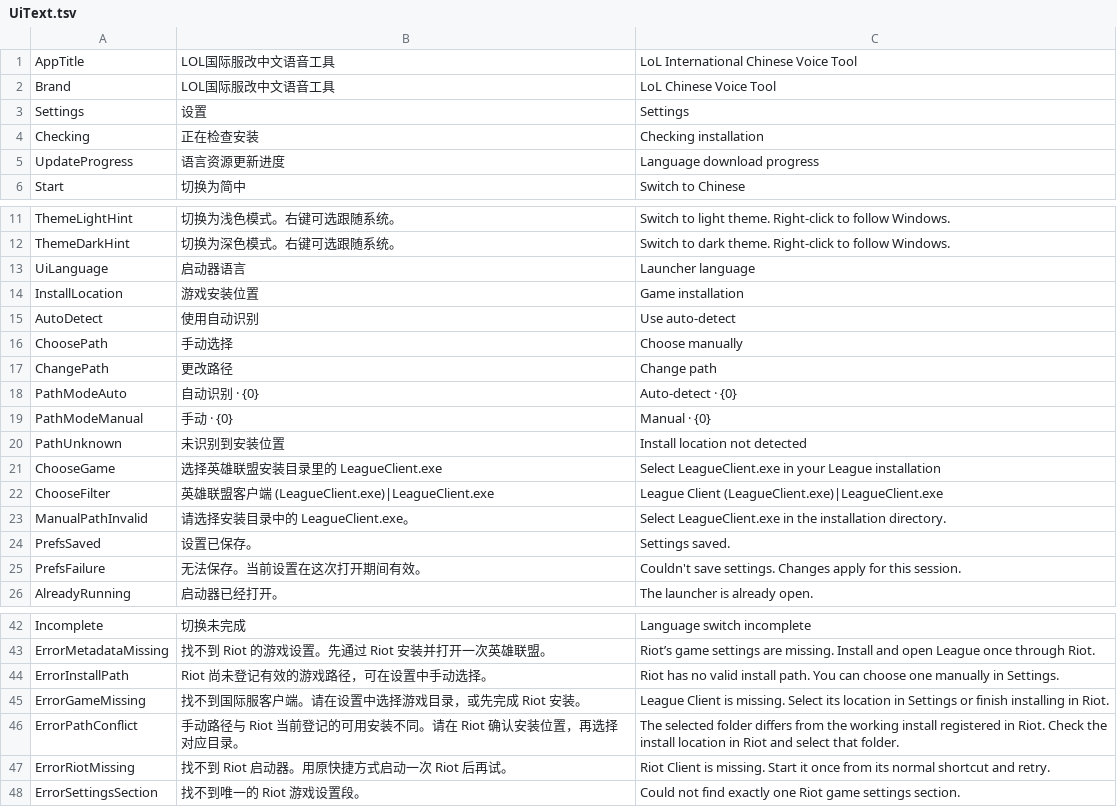
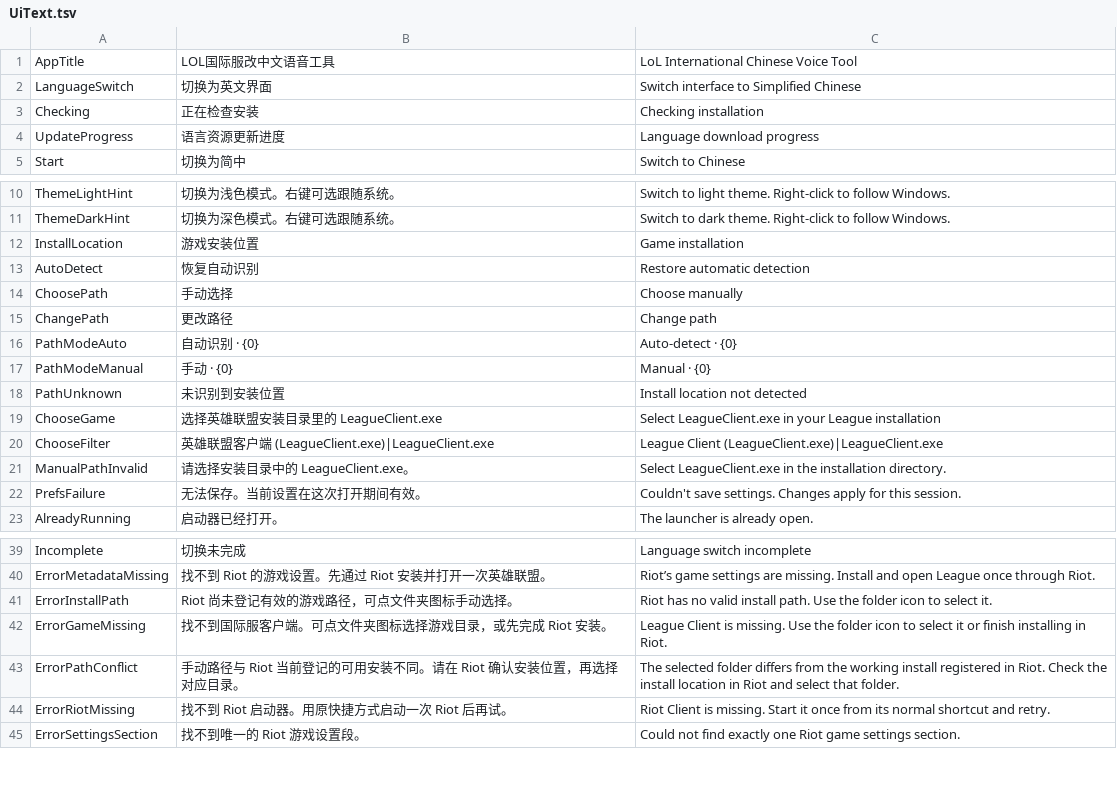
Before and after one commit to bfgd2jg/lol-international-chinese-voice-tool, a TSV file: UiText.tsv, drawn as a sheet; only a part is shown, gaps mark what is left out.

Commit message:
Use language and folder icons and pin actions to the bottom

```diff
--- a/UiText.tsv
+++ b/UiText.tsv
@@ -1,4 +1,3 @@
 AppTitle	LOL国际服改中文语音工具	LoL International Chinese Voice Tool
-Brand	LOL国际服改中文语音工具	LoL Chinese Voice Tool
-Settings	设置	Settings
+LanguageSwitch	切换为英文界面	Switch interface to Simplified Chinese
 Checking	正在检查安装	Checking installation
@@ -12,5 +11,4 @@ ThemeLightHint	切换为浅色模式。右键可选跟随系统。	Switch to lig
 ThemeDarkHint	切换为深色模式。右键可选跟随系统。	Switch to dark theme. Right-click to follow Windows.
-UiLanguage	启动器语言	Launcher language
 InstallLocation	游戏安装位置	Game installation
-AutoDetect	使用自动识别	Use auto-detect
+AutoDetect	恢复自动识别	Restore automatic detection
 ChoosePath	手动选择	Choose manually
@@ -23,3 +21,2 @@ ChooseFilter	英雄联盟客户端 (LeagueClient.exe)|LeagueClient.exe	League Cl
 ManualPathInvalid	请选择安装目录中的 LeagueClient.exe。	Select LeagueClient.exe in the installation directory.
-PrefsSaved	设置已保存。	Settings saved.
 PrefsFailure	无法保存。当前设置在这次打开期间有效。	Couldn't save settings. Changes apply for this session.
@@ -43,4 +40,4 @@ Incomplete	切换未完成	Language switch incomplete
 ErrorMetadataMissing	找不到 Riot 的游戏设置。先通过 Riot 安装并打开一次英雄联盟。	Riot’s game settings are missing. Install and open League once through Riot.
-ErrorInstallPath	Riot 尚未登记有效的游戏路径，可在设置中手动选择。	Riot has no valid install path. You can choose one manually in Settings.
-ErrorGameMissing	找不到国际服客户端。请在设置中选择游戏目录，或先完成 Riot 安装。	League Client is missing. Select its location in Settings or finish installing in Riot.
+ErrorInstallPath	Riot 尚未登记有效的游戏路径，可点文件夹图标手动选择。	Riot has no valid install path. Use the folder icon to select it.
+ErrorGameMissing	找不到国际服客户端。可点文件夹图标选择游戏目录，或先完成 Riot 安装。	League Client is missing. Use the folder icon to select it or finish installing in Riot.
 ErrorPathConflict	手动路径与 Riot 当前登记的可用安装不同。请在 Riot 确认安装位置，再选择对应目录。	The selected folder differs from the working install registered in Riot. Check the install location in Riot and select that folder.
```
Also changed, not shown: 6 other files.
